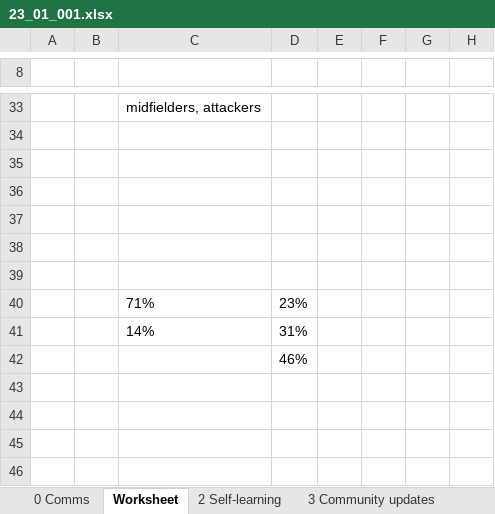
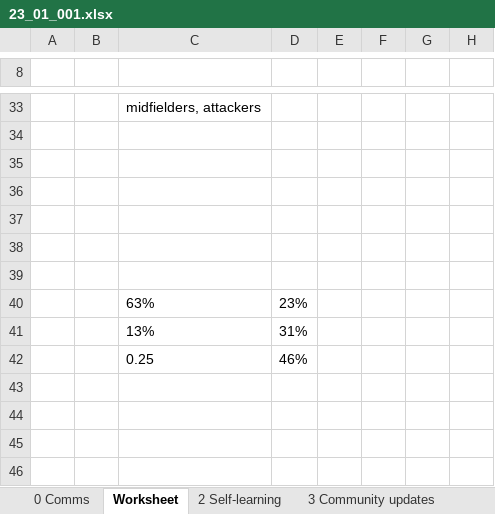
Before and after one commit to yashkarle/soccer-ds-stats, an Excel workbook: Writing/22-23/23_01_001.xlsx, sheet Worksheet, drawn as a sheet; only a part is shown, gaps mark what is left out; values as stored, in another font and other column widths than the file's, no borders; charts and pictures and conditional formats not drawn; the diff names each change by its address in the sheet, - before the commit and + after, or states it on an @@ line.

```diff
--- a/Writing/22-23/23_01_001.xlsx (sheet Worksheet)
+++ b/Writing/22-23/23_01_001.xlsx (sheet Worksheet)
-C40: 71%
+C40: 63%
-C41: 14%
+C41: 13%
-C42: (empty)
+C42: 0.25
```
Also changed, not shown: sheet Ideas, charts or pictures, 7 other files.
